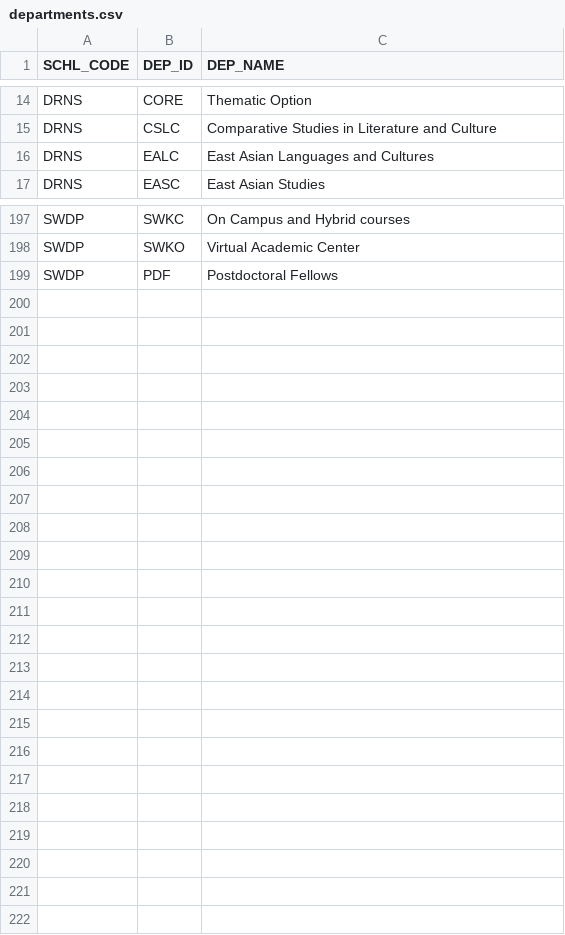
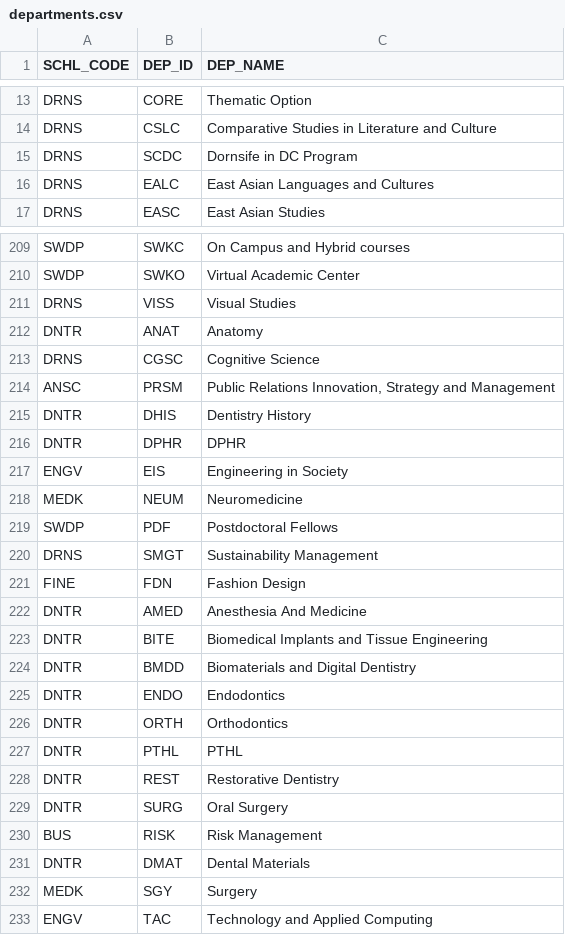
Before and after one commit to HimuJain/USC-Schedule-Planner, a CSV file: departments.csv, drawn as a sheet; only a part is shown, gaps mark what is left out; the diff covers the shown part only.

```diff
--- a/departments.csv
+++ b/departments.csv
@@ -15,2 +14,3 @@ DRNS,CORE,Thematic Option
 DRNS,CSLC,Comparative Studies in Literature and Culture
+DRNS,SCDC,Dornsife in DC Program
 DRNS,EALC,East Asian Languages and Cultures
@@ -198,2 +210,24 @@ SWDP,SWKC,On Campus and Hybrid courses
 SWDP,SWKO,Virtual Academic Center
+DRNS,VISS,Visual Studies
+DNTR,ANAT,Anatomy
+DRNS,CGSC,Cognitive Science
+ANSC,PRSM,"Public Relations Innovation, Strategy and Management"
+DNTR,DHIS,Dentistry History
+DNTR,DPHR,DPHR
+ENGV,EIS,Engineering in Society
+MEDK,NEUM,Neuromedicine
 SWDP,PDF,Postdoctoral Fellows
+DRNS,SMGT,Sustainability Management
+FINE,FDN,Fashion Design
+DNTR,AMED,Anesthesia And Medicine
+DNTR,BITE,Biomedical Implants and Tissue Engineering
+DNTR,BMDD,Biomaterials and Digital Dentistry
+DNTR,ENDO,Endodontics
+DNTR,ORTH,Orthodontics
+DNTR,PTHL,PTHL
+DNTR,REST,Restorative Dentistry
+DNTR,SURG,Oral Surgery
+BUS,RISK,Risk Management
+DNTR,DMAT,Dental Materials
+MEDK,SGY,Surgery
+ENGV,TAC,Technology and Applied Computing
```
Also changed, not shown: 21 added rows, 1 removed row and 1 edited cell elsewhere in this file, 13 other files.
